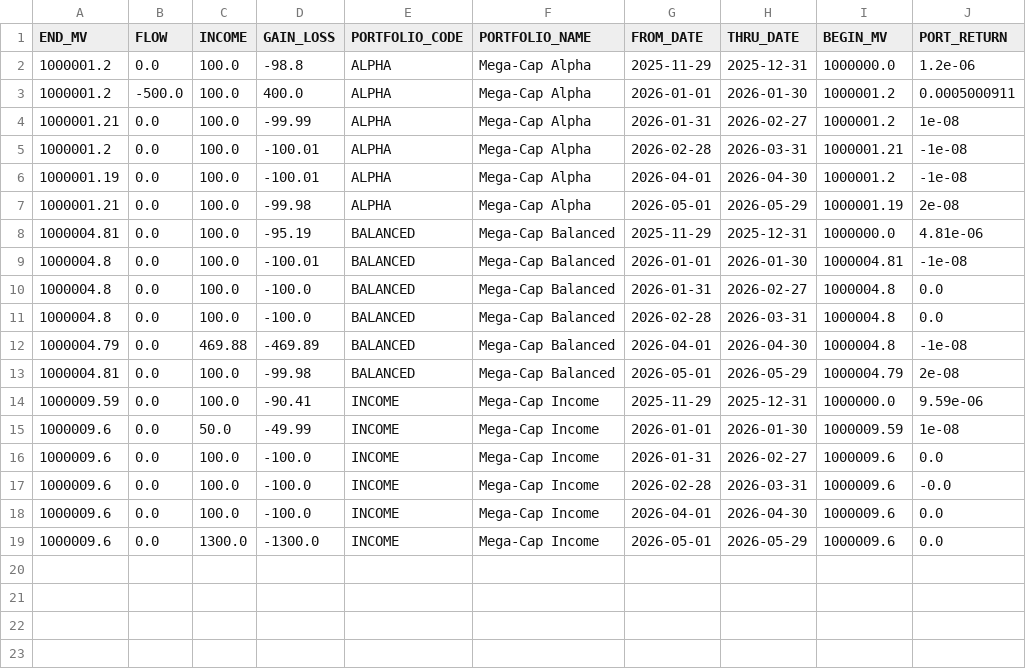
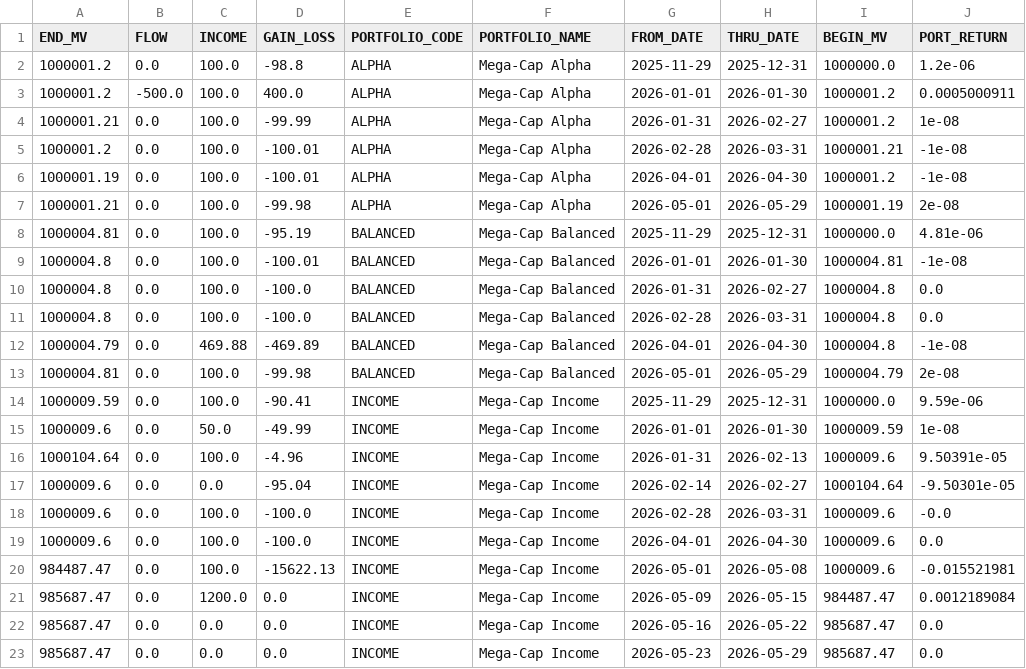
Before and after one commit to JohnDReynolds/portfolio-performance-analytics, a CSV file: ppar/setup_templates/axysapx_performance_comparison/snapshot_a/portperf.csv, drawn as a sheet.

```diff
--- a/ppar/setup_templates/axysapx_performance_comparison/snapshot_a/portperf.csv
+++ b/ppar/setup_templates/axysapx_performance_comparison/snapshot_a/portperf.csv
@@ -15,5 +15,9 @@ END_MV,FLOW,INCOME,GAIN_LOSS,PORTFOLIO_CODE,PORTFOLIO_NAME,FROM_DATE,THRU_DATE,B
 1000009.6,0.0,50.0,-49.99,INCOME,Mega-Cap Income,2026-01-01,2026-01-30,1000009.59,1e-08
-1000009.6,0.0,100.0,-100.0,INCOME,Mega-Cap Income,2026-01-31,2026-02-27,1000009.6,0.0
+1000104.64,0.0,100.0,-4.96,INCOME,Mega-Cap Income,2026-01-31,2026-02-13,1000009.6,9.50391e-05
+1000009.6,0.0,0.0,-95.04,INCOME,Mega-Cap Income,2026-02-14,2026-02-27,1000104.64,-9.50301e-05
 1000009.6,0.0,100.0,-100.0,INCOME,Mega-Cap Income,2026-02-28,2026-03-31,1000009.6,-0.0
 1000009.6,0.0,100.0,-100.0,INCOME,Mega-Cap Income,2026-04-01,2026-04-30,1000009.6,0.0
-1000009.6,0.0,1300.0,-1300.0,INCOME,Mega-Cap Income,2026-05-01,2026-05-29,1000009.6,0.0
+984487.47,0.0,100.0,-15622.13,INCOME,Mega-Cap Income,2026-05-01,2026-05-08,1000009.6,-0.015521981
+985687.47,0.0,1200.0,0.0,INCOME,Mega-Cap Income,2026-05-09,2026-05-15,984487.47,0.0012189084
+985687.47,0.0,0.0,0.0,INCOME,Mega-Cap Income,2026-05-16,2026-05-22,985687.47,0.0
+985687.47,0.0,0.0,0.0,INCOME,Mega-Cap Income,2026-05-23,2026-05-29,985687.47,0.0
```
Also changed, not shown: ppar/setup_templates/axysapx_performance_comparison/snapshot_a/holdings.csv, ppar/setup_templates/axysapx_performance_comparison/snapshot_a/secperf.csv, 8 other files.
